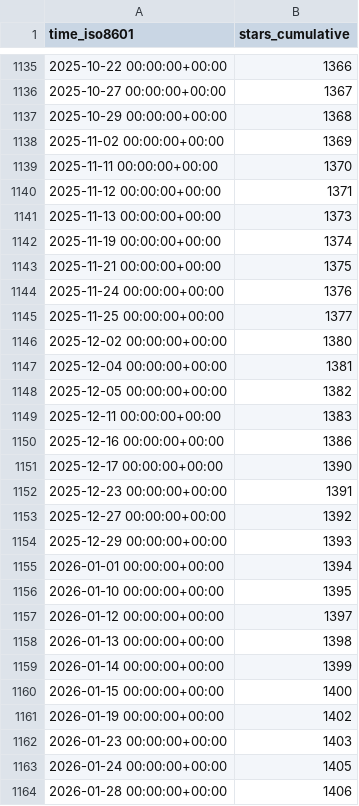
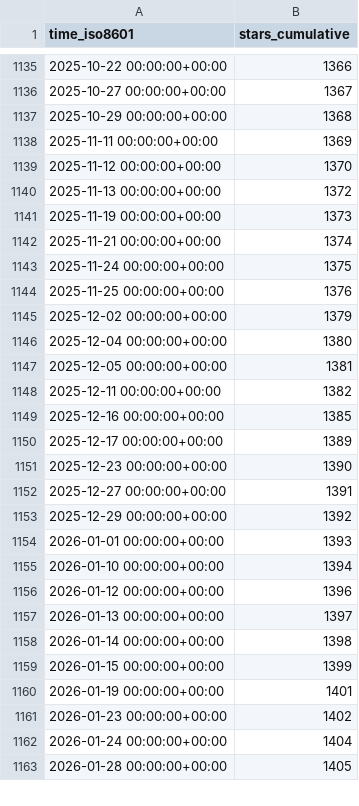
Before and after one commit to ANTsX/ANTs, a CSV file: ANTsX/ANTs/ghrs-data/stargazers.csv, drawn as a sheet; only a part is shown, gaps mark what is left out; the diff covers the shown part only.

```diff
--- a/ANTsX/ANTs/ghrs-data/stargazers.csv
+++ b/ANTsX/ANTs/ghrs-data/stargazers.csv
@@ -1137,28 +1137,27 @@ time_iso8601,stars_cumulative
 2025-10-29 00:00:00+00:00,1368
-2025-11-02 00:00:00+00:00,1369
-2025-11-11 00:00:00+00:00,1370
-2025-11-12 00:00:00+00:00,1371
-2025-11-13 00:00:00+00:00,1373
-2025-11-19 00:00:00+00:00,1374
-2025-11-21 00:00:00+00:00,1375
-2025-11-24 00:00:00+00:00,1376
-2025-11-25 00:00:00+00:00,1377
-2025-12-02 00:00:00+00:00,1380
-2025-12-04 00:00:00+00:00,1381
-2025-12-05 00:00:00+00:00,1382
-2025-12-11 00:00:00+00:00,1383
-2025-12-16 00:00:00+00:00,1386
-2025-12-17 00:00:00+00:00,1390
-2025-12-23 00:00:00+00:00,1391
-2025-12-27 00:00:00+00:00,1392
-2025-12-29 00:00:00+00:00,1393
-2026-01-01 00:00:00+00:00,1394
-2026-01-10 00:00:00+00:00,1395
-2026-01-12 00:00:00+00:00,1397
-2026-01-13 00:00:00+00:00,1398
-2026-01-14 00:00:00+00:00,1399
-2026-01-15 00:00:00+00:00,1400
-2026-01-19 00:00:00+00:00,1402
-2026-01-23 00:00:00+00:00,1403
-2026-01-24 00:00:00+00:00,1405
-2026-01-28 00:00:00+00:00,1406
+2025-11-11 00:00:00+00:00,1369
+2025-11-12 00:00:00+00:00,1370
+2025-11-13 00:00:00+00:00,1372
+2025-11-19 00:00:00+00:00,1373
+2025-11-21 00:00:00+00:00,1374
+2025-11-24 00:00:00+00:00,1375
+2025-11-25 00:00:00+00:00,1376
+2025-12-02 00:00:00+00:00,1379
+2025-12-04 00:00:00+00:00,1380
+2025-12-05 00:00:00+00:00,1381
+2025-12-11 00:00:00+00:00,1382
+2025-12-16 00:00:00+00:00,1385
+2025-12-17 00:00:00+00:00,1389
+2025-12-23 00:00:00+00:00,1390
+2025-12-27 00:00:00+00:00,1391
+2025-12-29 00:00:00+00:00,1392
+2026-01-01 00:00:00+00:00,1393
+2026-01-10 00:00:00+00:00,1394
+2026-01-12 00:00:00+00:00,1396
+2026-01-13 00:00:00+00:00,1397
+2026-01-14 00:00:00+00:00,1398
+2026-01-15 00:00:00+00:00,1399
+2026-01-19 00:00:00+00:00,1401
+2026-01-23 00:00:00+00:00,1402
+2026-01-24 00:00:00+00:00,1404
+2026-01-28 00:00:00+00:00,1405
```
Also changed, not shown: 78 edited cells elsewhere in this file.
